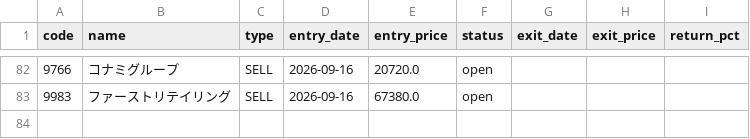
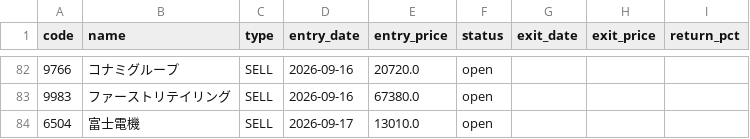
Before and after one commit to alohakozi-ux/nikkei-signal-app, a CSV file: positions.csv, drawn as a sheet; only a part is shown, gaps mark what is left out; the diff names each change by its address in the sheet, - before the commit and + after, or states it on an @@ line.

```diff
--- a/positions.csv
+++ b/positions.csv
+row 84: 6504 | 富士電機 | SELL | 2026-09-17 | 13010.0 | open
```
